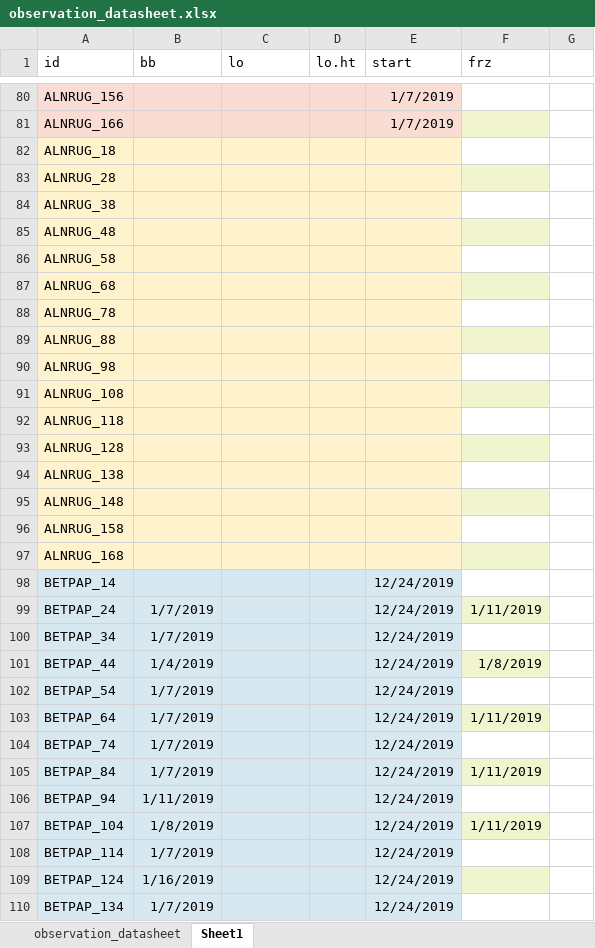
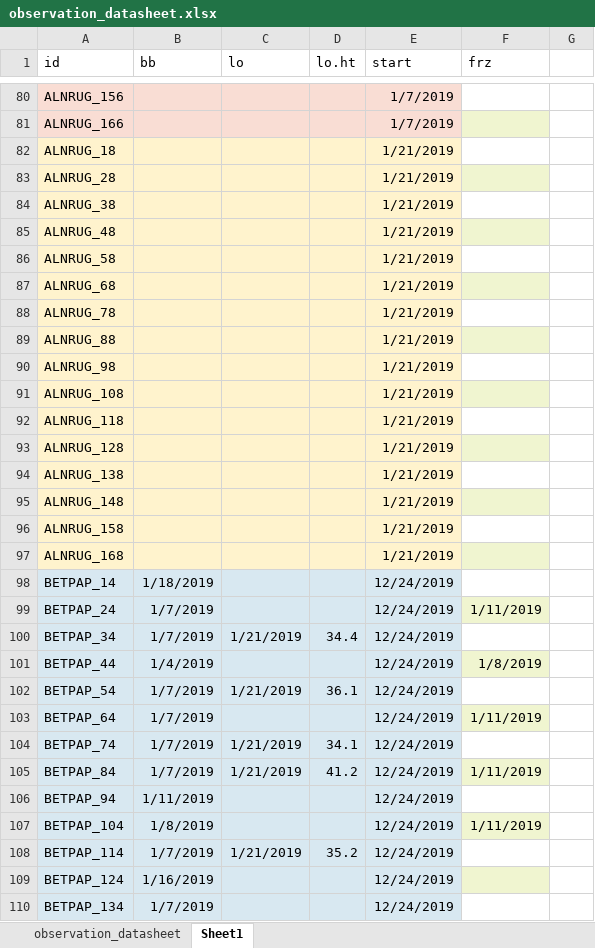
Before and after one commit to cchambe12/chillfreeze, an Excel workbook: data/observation_datasheet.xlsx, sheet Sheet1, drawn as a sheet; only a part is shown, gaps mark what is left out; values as stored, in another font and other column widths than the file's, no borders; the diff covers the shown part only; the diff names each change by its address in the sheet, - before the commit and + after, or states it on an @@ line.

Commit message:
Update observation_datasheet.xlsx

```diff
--- a/data/observation_datasheet.xlsx (sheet Sheet1)
+++ b/data/observation_datasheet.xlsx (sheet Sheet1)
-E82:E97 (start): (empty)
+E82:E97 (start): 1/21/2019
-B98 (bb): (empty)
+B98 (bb): 1/18/2019
-C100 (lo): (empty)
+C100 (lo): 1/21/2019
-D100 (lo.ht): (empty)
+D100 (lo.ht): 34.4
-C102 (lo): (empty)
+C102 (lo): 1/21/2019
-D102 (lo.ht): (empty)
+D102 (lo.ht): 36.1
-C104:C105 (lo): (empty)
+C104:C105 (lo): 1/21/2019
-D104 (lo.ht): (empty)
+D104 (lo.ht): 34.1
-D105 (lo.ht): (empty)
+D105 (lo.ht): 41.2
-C108 (lo): (empty)
+C108 (lo): 1/21/2019
-D108 (lo.ht): (empty)
+D108 (lo.ht): 35.2
```
Also changed, not shown: 200 edited cells and cell formats elsewhere in this sheet.
